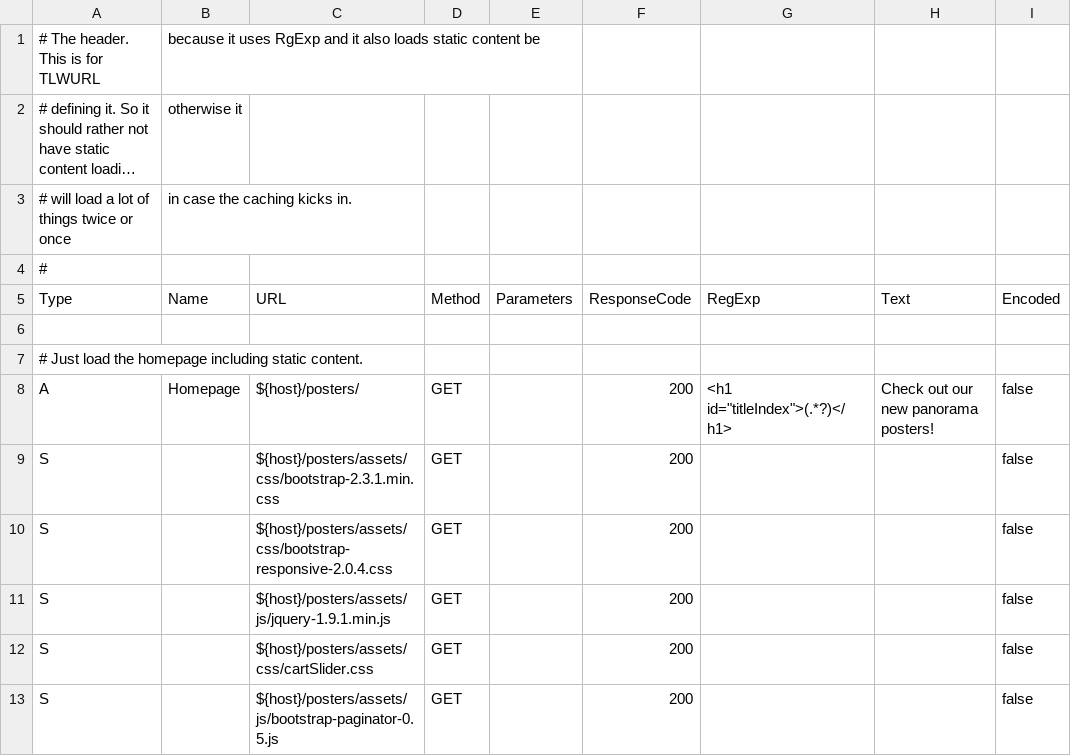
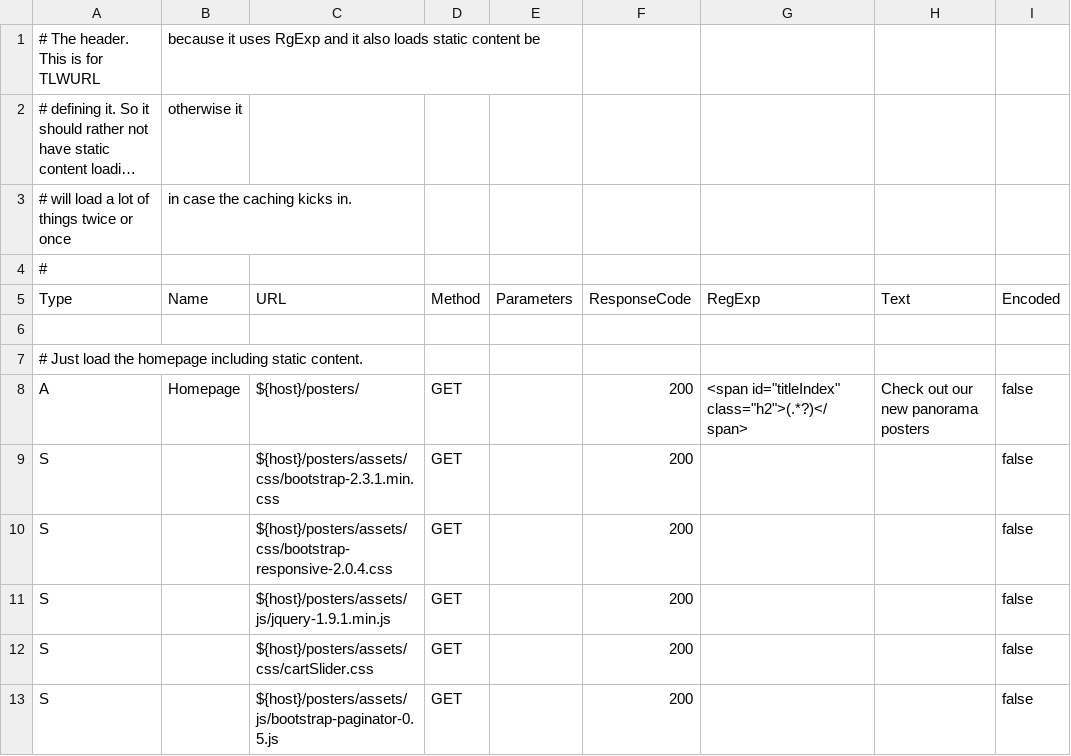
Before and after one commit to Xceptance/testsuite-nocoding, a CSV file: config/data/t-l-homepage-plus-static-content.csv, drawn as a sheet; only a part is shown; long unchanged cells end in ….

```diff
--- a/config/data/t-l-homepage-plus-static-content.csv
+++ b/config/data/t-l-homepage-plus-static-content.csv
@@ -7,3 +7,3 @@ Type, Name, URL, Method, Parameters, ResponseCode, RegExp, Text, Encoded
 # Just load the homepage including static content.
-A,Homepage,"${host}/posters/",GET,,200,"<h1 id=""titleIndex"">(.*?)</h1>","Check out our new panorama posters!",false
+A,Homepage,"${host}/posters/",GET,,200,"<span id=""titleIndex"" class=""h2"">(.*?)</span>","Check out our new panorama posters",false
 	S,,"${host}/posters/assets/css/bootstrap-2.3.1.min.css",GET,,200,,,false
```
Also changed, not shown: config/data/t-d-homepage-plus-static-content.csv, config/data/t-d-order.csv, 4 other files.
